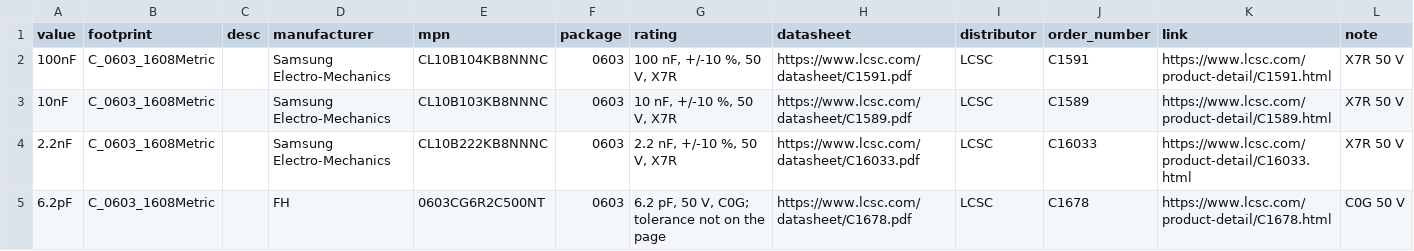
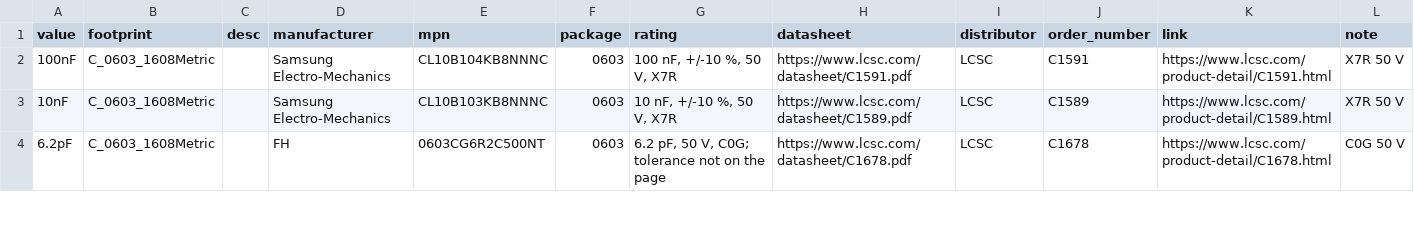
Before and after one commit to absmach/synth, a CSV file: qualification/class-a/irrigation-controller/agent-run/tools/sourcing.csv, drawn as a sheet; only a part is shown; the diff covers the shown part only.

```diff
--- a/qualification/class-a/irrigation-controller/agent-run/tools/sourcing.csv
+++ b/qualification/class-a/irrigation-controller/agent-run/tools/sourcing.csv
@@ -3,3 +3,2 @@ value,footprint,desc,manufacturer,mpn,package,rating,datasheet,distributor,order
 10nF,C_0603_1608Metric,,Samsung Electro-Mechanics,CL10B103KB8NNNC,0603,"10 nF, +/-10 %, 50 V, X7R",https://www.lcsc.com/datasheet/C1589.pdf,LCSC,C1589,https://www.lcsc.com/product-detail/C1589.html,X7R 50 V
-2.2nF,C_0603_1608Metric,,Samsung Electro-Mechanics,CL10B222KB8NNNC,0603,"2.2 nF, +/-10 %, 50 V, X7R",https://www.lcsc.com/datasheet/C16033.pdf,LCSC,C16033,https://www.lcsc.com/product-detail/C16033.html,X7R 50 V
 6.2pF,C_0603_1608Metric,,FH,0603CG6R2C500NT,0603,"6.2 pF, 50 V, C0G; tolerance not on the page",https://www.lcsc.com/datasheet/C1678.pdf,LCSC,C1678,https://www.lcsc.com/product-detail/C1678.html,C0G 50 V
```
Also changed, not shown: 2 added rows and 1 removed row elsewhere in this file, 2 other files.
